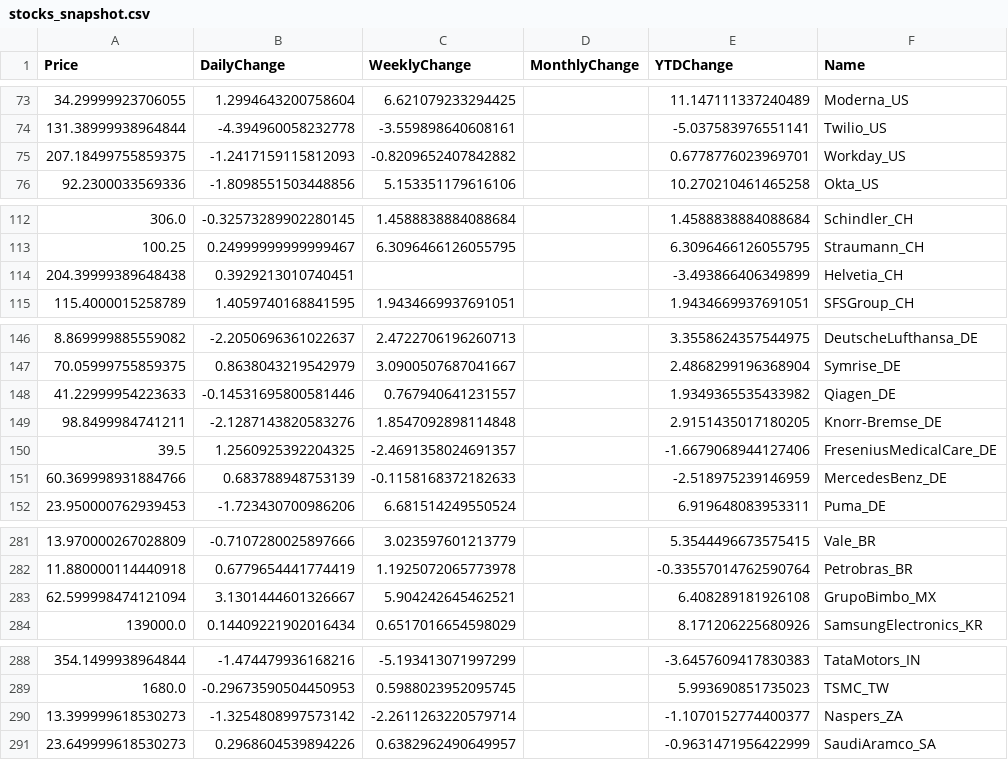
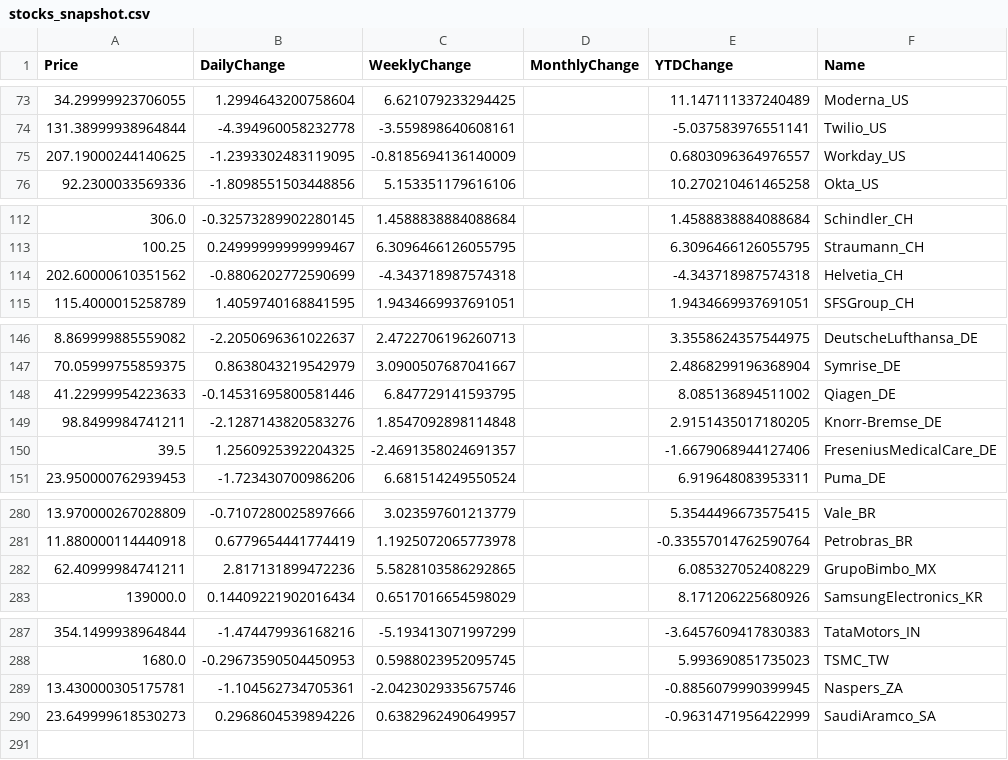
Before and after one commit to dalmeidauriay-ai/cross_market_dashboard, a CSV file: data/processed/stocks_snapshot.csv, drawn as a sheet; only a part is shown, gaps mark what is left out; the diff covers the shown part only.

```diff
--- a/data/processed/stocks_snapshot.csv
+++ b/data/processed/stocks_snapshot.csv
@@ -74,3 +74,3 @@ Price,DailyChange,WeeklyChange,MonthlyChange,YTDChange,Name
 131.38999938964844,-4.394960058232778,-3.559898640608161,,-5.037583976551141,Twilio_US
-207.18499755859375,-1.2417159115812093,-0.8209652407842882,,0.6778776023969701,Workday_US
+207.19000244140625,-1.2393302483119095,-0.8185694136140009,,0.6803096364976557,Workday_US
 92.2300033569336,-1.8098551503448856,5.153351179616106,,10.270210461465258,Okta_US
@@ -113,3 +113,3 @@ Price,DailyChange,WeeklyChange,MonthlyChange,YTDChange,Name
 100.25,0.24999999999999467,6.3096466126055795,,6.3096466126055795,Straumann_CH
-204.39999389648438,0.3929213010740451,,,-3.493866406349899,Helvetia_CH
+202.60000610351562,-0.8806202772590699,-4.343718987574318,,-4.343718987574318,Helvetia_CH
 115.4000015258789,1.4059740168841595,1.9434669937691051,,1.9434669937691051,SFSGroup_CH
@@ -147,6 +147,5 @@ Price,DailyChange,WeeklyChange,MonthlyChange,YTDChange,Name
 70.05999755859375,0.8638043219542979,3.0900507687041667,,2.4868299196368904,Symrise_DE
-41.22999954223633,-0.14531695800581446,0.767940641231557,,1.9349365535433982,Qiagen_DE
+41.22999954223633,-0.14531695800581446,6.847729141593795,,8.085136894511002,Qiagen_DE
 98.8499984741211,-2.1287143820583276,1.8547092898114848,,2.9151435017180205,Knorr-Bremse_DE
 39.5,1.2560925392204325,-2.4691358024691357,,-1.6679068944127406,FreseniusMedicalCare_DE
-60.369998931884766,0.683788948753139,-0.1158168372182633,,-2.518975239146959,MercedesBenz_DE
 23.950000762939453,-1.723430700986206,6.681514249550524,,6.919648083953311,Puma_DE
@@ -282,3 +281,3 @@ Price,DailyChange,WeeklyChange,MonthlyChange,YTDChange,Name
 11.880000114440918,0.6779654441774419,1.1925072065773978,,-0.33557014762590764,Petrobras_BR
-62.599998474121094,3.1301444601326667,5.904242645462521,,6.408289181926108,GrupoBimbo_MX
+62.40999984741211,2.817131899472236,5.5828103586292865,,6.085327052408229,GrupoBimbo_MX
 139000.0,0.14409221902016434,0.6517016654598029,,8.171206225680926,SamsungElectronics_KR
@@ -289,3 +288,3 @@ Price,DailyChange,WeeklyChange,MonthlyChange,YTDChange,Name
 1680.0,-0.29673590504450953,0.5988023952095745,,5.993690851735023,TSMC_TW
-13.399999618530273,-1.3254808997573142,-2.2611263220579714,,-1.1070152774400377,Naspers_ZA
+13.430000305175781,-1.104562734705361,-2.0423029335675746,,-0.8856079990399945,Naspers_ZA
 23.649999618530273,0.2968604539894226,0.6382962490649957,,-0.9631471956422999,SaudiAramco_SA
```
Also changed, not shown: 6 edited cells elsewhere in this file, data/processed/futures_curves/curve_crude_oil.csv, data/processed/futures_curves/curve_silver.csv, 19 other files.
